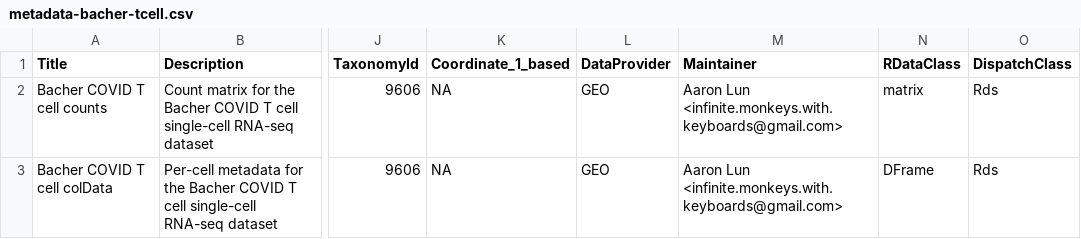
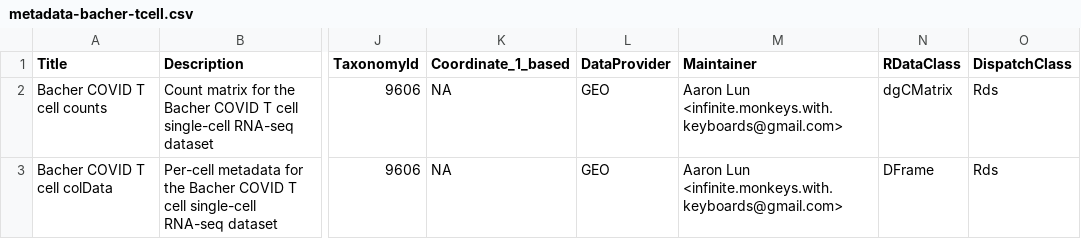
Before and after one commit to LTLA/scRNAseq, a CSV file: inst/extdata/2.6.0/metadata-bacher-tcell.csv, drawn as a sheet; only a part is shown, gaps mark what is left out; the diff names each change by its address in the sheet, - before the commit and + after, or states it on an @@ line.

Commit message:
Bugfix for Bacher metadata.

```diff
--- a/inst/extdata/2.6.0/metadata-bacher-tcell.csv
+++ b/inst/extdata/2.6.0/metadata-bacher-tcell.csv
-N2 (RDataClass): matrix
+N2 (RDataClass): dgCMatrix
```
Also changed, not shown: 1 other file.
